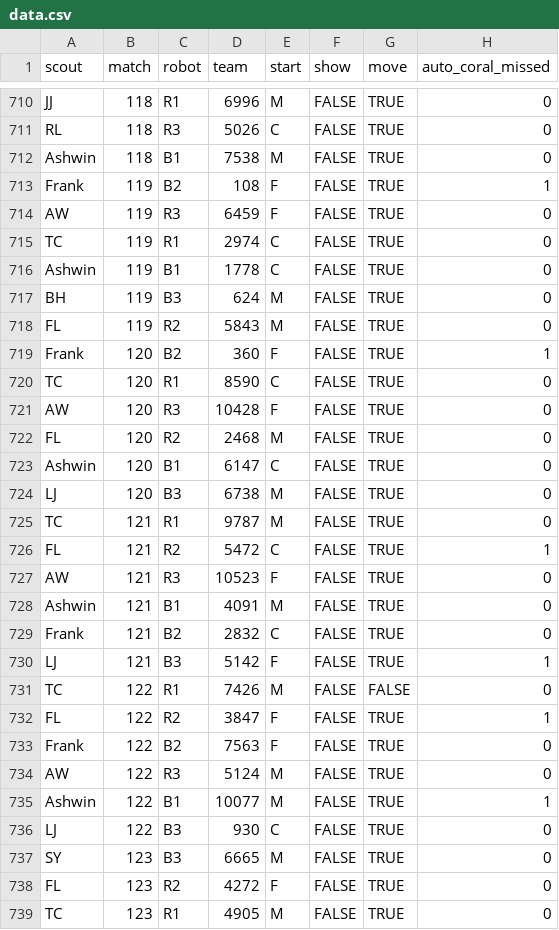
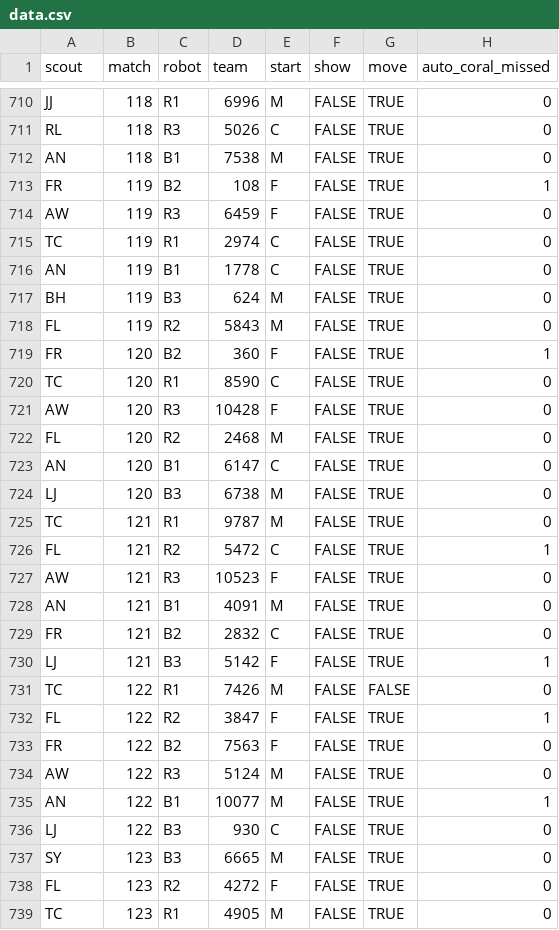
Before and after one commit to blair-robot-project/scouting2025, a CSV file: shinyapp/data_files/newton/data.csv, drawn as a sheet; only a part is shown, gaps mark what is left out; the diff covers the shown part only; the diff names each change by its address in the sheet, - before the commit and + after, or states it on an @@ line.

```diff
--- a/shinyapp/data_files/newton/data.csv
+++ b/shinyapp/data_files/newton/data.csv
-A712 (scout): Ashwin
+A712 (scout): AN
-A713 (scout): Frank
+A713 (scout): FR
-A716 (scout): Ashwin
+A716 (scout): AN
-A719 (scout): Frank
+A719 (scout): FR
-A723 (scout): Ashwin
+A723 (scout): AN
-A728 (scout): Ashwin
+A728 (scout): AN
-A729 (scout): Frank
+A729 (scout): FR
-A733 (scout): Frank
+A733 (scout): FR
-A735 (scout): Ashwin
+A735 (scout): AN
```
Also changed, not shown: 129 edited cells elsewhere in this file, shinyapp/data_files/all_data/schedule.csv, shinyapp/data_files/all_data/teams.csv, 5 other files.
